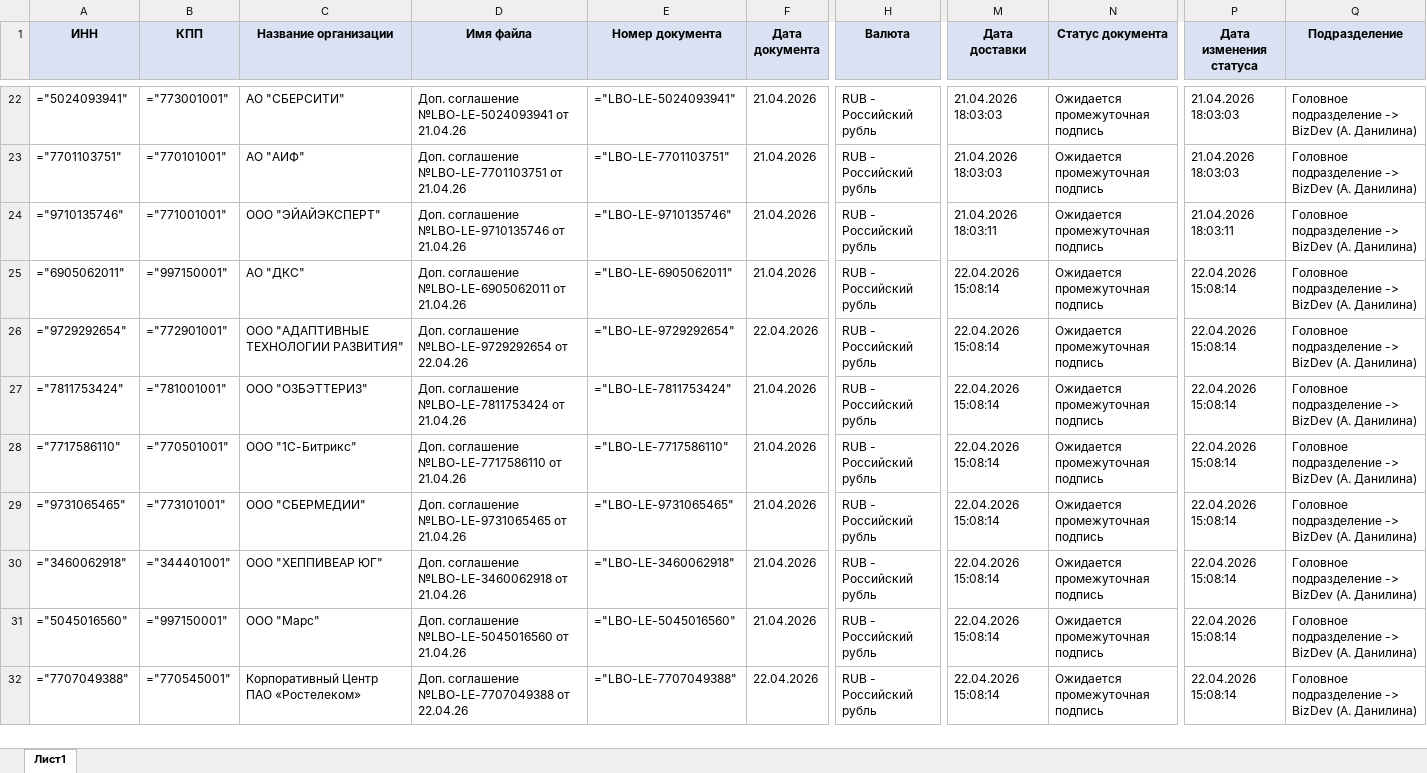
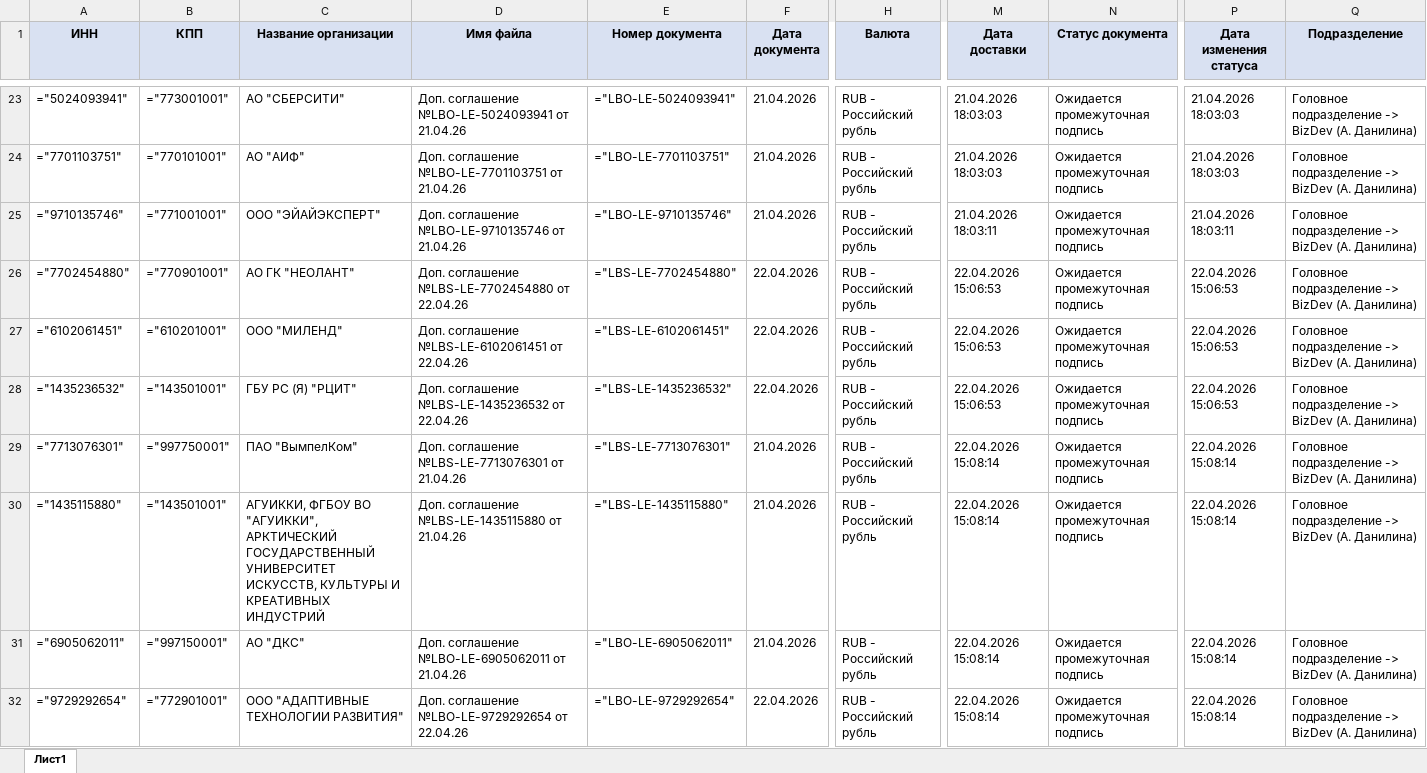
Before and after one commit to CaterineSav/diadoc-dashboard, an Excel workbook: Diadoc_status.xlsx, sheet Лист1, drawn as a sheet; only a part is shown, gaps mark what is left out; the shorter side is filled out with more unchanged rows; values as stored, in another font and other column widths than the file's, no borders; formulas without a stored value are shown as written; rows hold the shown columns only; the diff covers the shown part only; the diff names each change by its address in the sheet, - before the commit and + after, or states it on an @@ line.

```diff
--- a/Diadoc_status.xlsx (sheet Лист1)
+++ b/Diadoc_status.xlsx (sheet Лист1)
+row 26: ="7702454880" | ="770901001" | АО ГК "НЕОЛАНТ" | Доп. соглашение №LBS-LE-7702454880 от 22.04.26 | ="LBS-LE-7702454880" | 22.04.2026 | RUB - Российский рубль | 22.04.2026 15:06:53 | Ожидается промежуточная подпись | 22.04.2026 15:06:53 | Головное подразделение -> BizDev (А. Данилина)
+row 27: ="6102061451" | ="610201001" | ООО "МИЛЕНД" | Доп. соглашение №LBS-LE-6102061451 от 22.04.26 | ="LBS-LE-6102061451" | 22.04.2026 | RUB - Российский рубль | 22.04.2026 15:06:53 | Ожидается промежуточная подпись | 22.04.2026 15:06:53 | Головное подразделение -> BizDev (А. Данилина)
+row 28: ="1435236532" | ="143501001" | ГБУ РС (Я) "РЦИТ" | Доп. соглашение №LBS-LE-1435236532 от 22.04.26 | ="LBS-LE-1435236532" | 22.04.2026 | RUB - Российский рубль | 22.04.2026 15:06:53 | Ожидается промежуточная подпись | 22.04.2026 15:06:53 | Головное подразделение -> BizDev (А. Данилина)
+row 29: ="7713076301" | ="997750001" | ПАО "ВымпелКом" | Доп. соглашение №LBS-LE-7713076301 от 21.04.26 | ="LBS-LE-7713076301" | 21.04.2026 | RUB - Российский рубль | 22.04.2026 15:08:14 | Ожидается промежуточная подпись | 22.04.2026 15:08:14 | Головное подразделение -> BizDev (А. Данилина)
+row 30: ="1435115880" | ="143501001" | АГУИККИ, ФГБОУ ВО "АГУИККИ", АРКТИЧЕСКИЙ ГОСУДАРСТВЕННЫЙ УНИВЕРСИТЕТ ИСКУССТВ, КУЛЬТУРЫ И КРЕАТИВНЫХ ИНДУСТРИЙ | Доп. соглашение №LBS-LE-1435115880 от 21.04.26 | ="LBS-LE-1435115880" | 21.04.2026 | RUB - Российский рубль | 22.04.2026 15:08:14 | Ожидается промежуточная подпись | 22.04.2026 15:08:14 | Головное подразделение -> BizDev (А. Данилина)
```
Also changed, not shown: 17 added rows elsewhere in this sheet, 1 other file.
